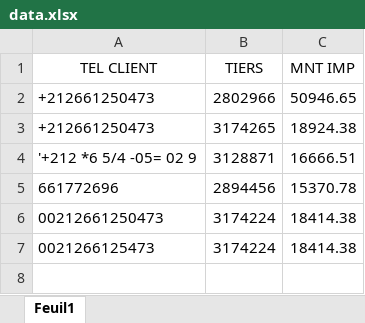
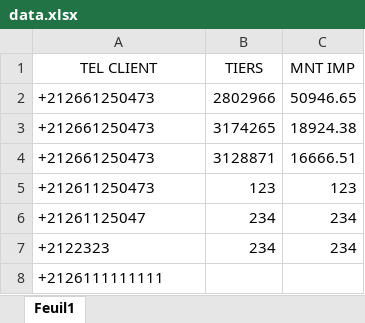
Before and after one commit to eljabriyassine/excel_traitment_backend, an Excel workbook: data.xlsx, sheet Feuil1, drawn as a sheet; values as stored, in another font and other column widths than the file's, no borders; removed rows and columns are numbered as before the commit, all else as after; the diff names each change by its address in the sheet, - before the commit and + after, or states it on an @@ line.

Commit message:
feat: handle invalid data

```diff
--- a/data.xlsx (sheet Feuil1)
+++ b/data.xlsx (sheet Feuil1)
-A4 (TEL CLIENT): '+212 *6 5/4 -05= 02 9
+A4 (TEL CLIENT): +212661250473
-row 5: 661772696 | 2894456 | 15370.78
-row 6: 00212661250473 | 3174224 | 18414.38
-row 7: 0021266125473 | 3174224 | 18414.38
+row 5: +212611250473 | 123 | 123
+row 6: +21261125047 | 234 | 234
+row 7: +2122323 | 234 | 234
+row 8: +2126111111111
```
Also changed, not shown: cleaned_data.xlsx, 5 other files.
